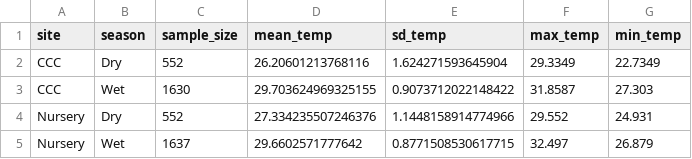
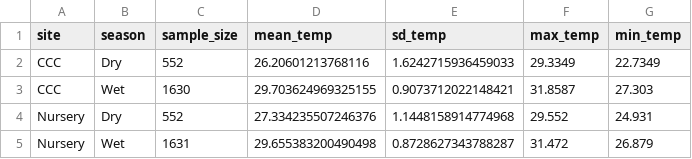
Before and after one commit to ademerlis/AcerCCC, a CSV file: environmental_data/summary_stats_temp_data.csv, drawn as a sheet.

Commit message:
updating folders and environmental data code

```diff
--- a/environmental_data/summary_stats_temp_data.csv
+++ b/environmental_data/summary_stats_temp_data.csv
@@ -1,5 +1,5 @@
 site,season,sample_size,mean_temp,sd_temp,max_temp,min_temp
-CCC,Dry,552,26.20601213768116,1.624271593645904,29.3349,22.7349
-CCC,Wet,1630,29.703624969325155,0.9073712022148422,31.8587,27.303
-Nursery,Dry,552,27.334235507246376,1.1448158914774966,29.552,24.931
-Nursery,Wet,1637,29.6602571777642,0.8771508530617715,32.497,26.879
+CCC,Dry,552,26.20601213768116,1.6242715936459033,29.3349,22.7349
+CCC,Wet,1630,29.703624969325155,0.9073712022148421,31.8587,27.303
+Nursery,Dry,552,27.334235507246376,1.1448158914774968,29.552,24.931
+Nursery,Wet,1631,29.655383200490498,0.8728627343788287,31.472,26.879
```
Also changed, not shown: 13 other files.
